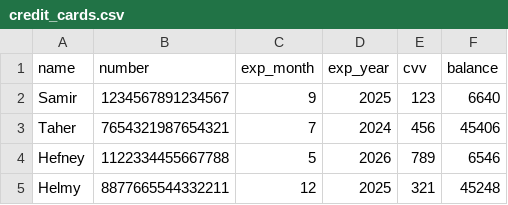
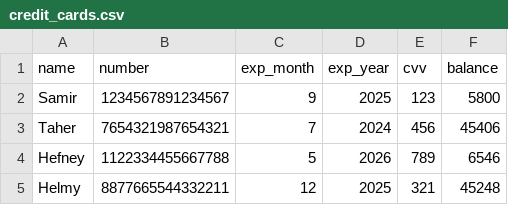
Before and after one commit to Mohamed0x3/CreditCard_Tokenization, a CSV file: tstDB/credit_cards.csv, drawn as a sheet.

```diff
--- a/tstDB/credit_cards.csv
+++ b/tstDB/credit_cards.csv
@@ -1,3 +1,3 @@
 name,number,exp_month,exp_year,cvv,balance
-Samir,1234567891234567,9,2025,123,6640
+Samir,1234567891234567,9,2025,123,5800
 Taher,7654321987654321,7,2024,456,45406
```
Also changed, not shown: 3 other files.
